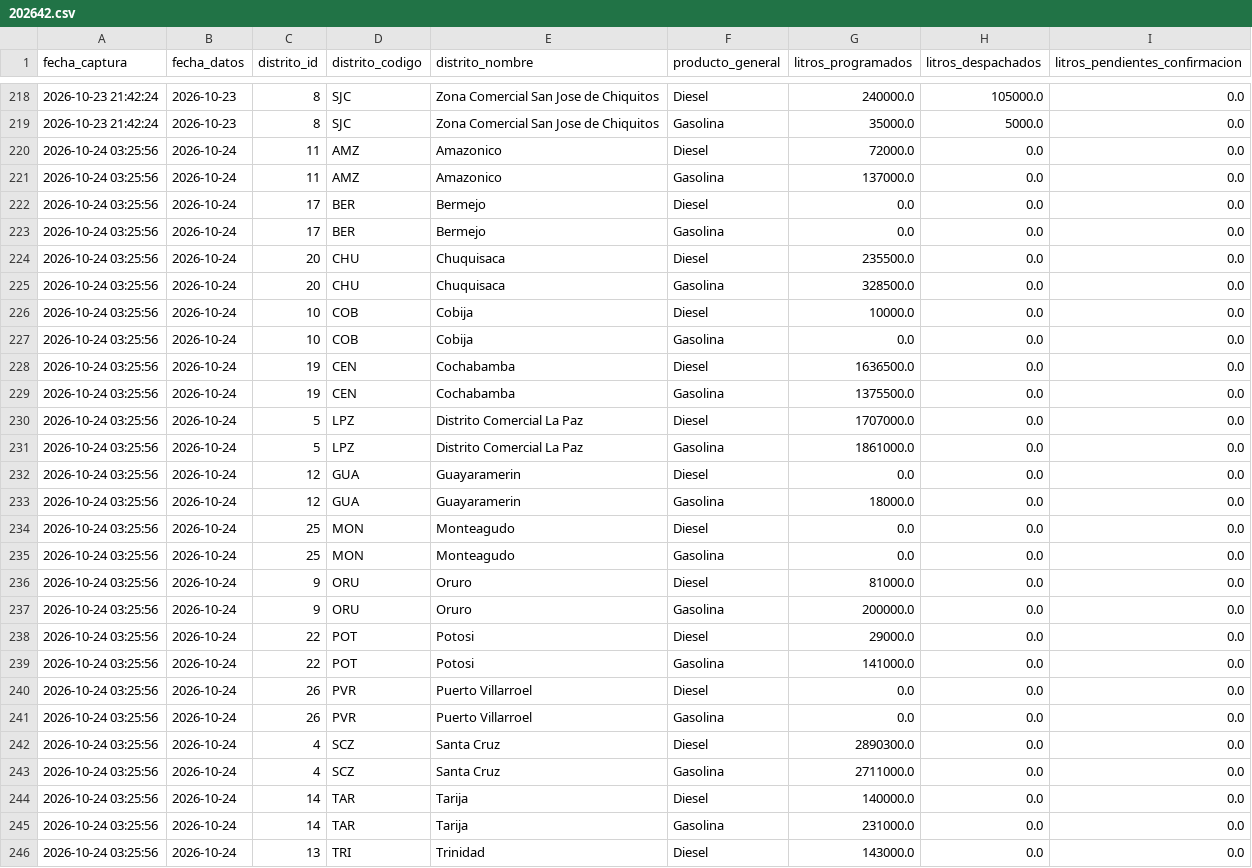
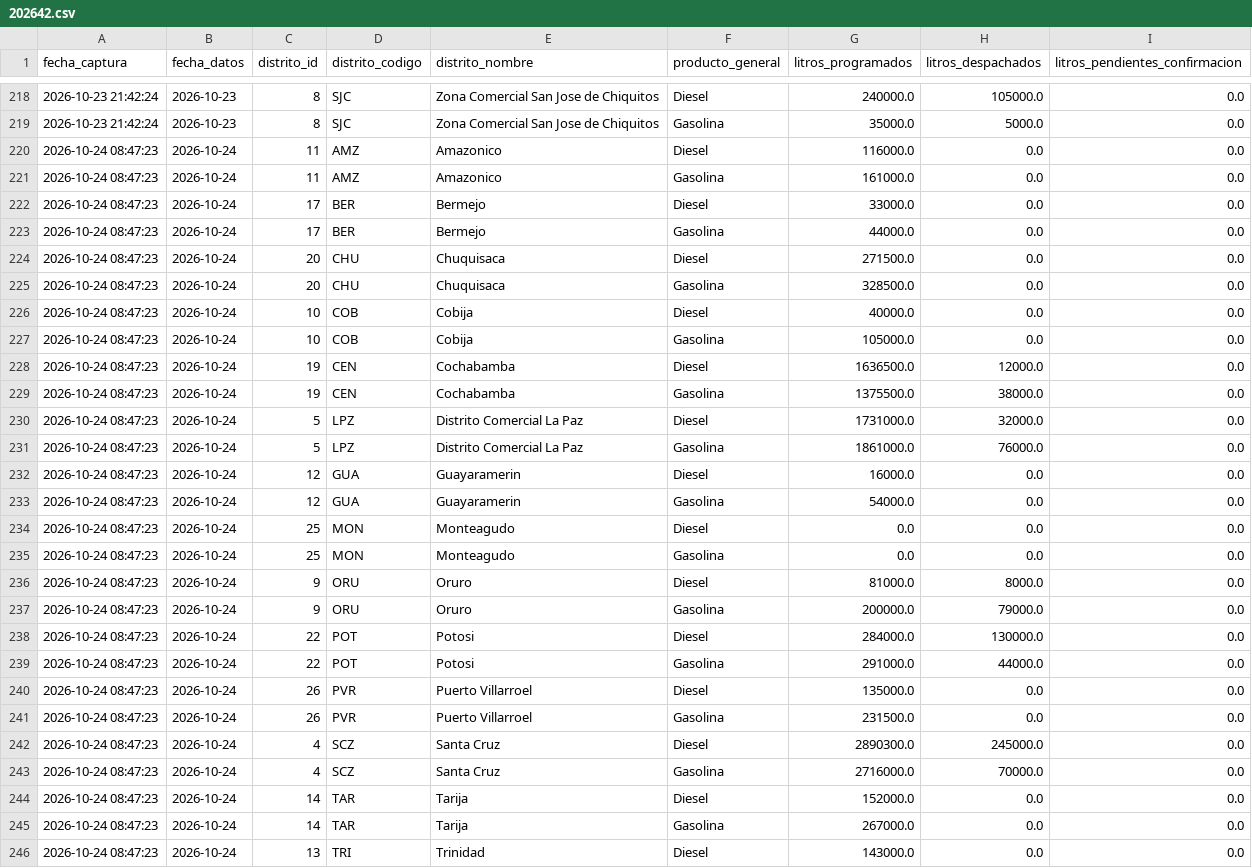
Before and after one commit to sociedatos/bo-combustible, a CSV file: data_ypfb/resumen/202642.csv, drawn as a sheet; only a part is shown, gaps mark what is left out; the diff covers the shown part only.

```diff
--- a/data_ypfb/resumen/202642.csv
+++ b/data_ypfb/resumen/202642.csv
@@ -219,28 +219,28 @@ fecha_captura,fecha_datos,distrito_id,distrito_codigo,distrito_nombre,producto_g
 2026-10-23 21:42:24,2026-10-23,8,SJC,Zona Comercial San Jose de Chiquitos,Gasolina,35000.0,5000.0,0.0
-2026-10-24 03:25:56,2026-10-24,11,AMZ,Amazonico,Diesel,72000.0,0.0,0.0
-2026-10-24 03:25:56,2026-10-24,11,AMZ,Amazonico,Gasolina,137000.0,0.0,0.0
-2026-10-24 03:25:56,2026-10-24,17,BER,Bermejo,Diesel,0.0,0.0,0.0
-2026-10-24 03:25:56,2026-10-24,17,BER,Bermejo,Gasolina,0.0,0.0,0.0
-2026-10-24 03:25:56,2026-10-24,20,CHU,Chuquisaca,Diesel,235500.0,0.0,0.0
-2026-10-24 03:25:56,2026-10-24,20,CHU,Chuquisaca,Gasolina,328500.0,0.0,0.0
-2026-10-24 03:25:56,2026-10-24,10,COB,Cobija,Diesel,10000.0,0.0,0.0
-2026-10-24 03:25:56,2026-10-24,10,COB,Cobija,Gasolina,0.0,0.0,0.0
-2026-10-24 03:25:56,2026-10-24,19,CEN,Cochabamba,Diesel,1636500.0,0.0,0.0
-2026-10-24 03:25:56,2026-10-24,19,CEN,Cochabamba,Gasolina,1375500.0,0.0,0.0
-2026-10-24 03:25:56,2026-10-24,5,LPZ,Distrito Comercial La Paz,Diesel,1707000.0,0.0,0.0
-2026-10-24 03:25:56,2026-10-24,5,LPZ,Distrito Comercial La Paz,Gasolina,1861000.0,0.0,0.0
-2026-10-24 03:25:56,2026-10-24,12,GUA,Guayaramerin,Diesel,0.0,0.0,0.0
-2026-10-24 03:25:56,2026-10-24,12,GUA,Guayaramerin,Gasolina,18000.0,0.0,0.0
-2026-10-24 03:25:56,2026-10-24,25,MON,Monteagudo,Diesel,0.0,0.0,0.0
-2026-10-24 03:25:56,2026-10-24,25,MON,Monteagudo,Gasolina,0.0,0.0,0.0
-2026-10-24 03:25:56,2026-10-24,9,ORU,Oruro,Diesel,81000.0,0.0,0.0
-2026-10-24 03:25:56,2026-10-24,9,ORU,Oruro,Gasolina,200000.0,0.0,0.0
-2026-10-24 03:25:56,2026-10-24,22,POT,Potosi,Diesel,29000.0,0.0,0.0
-2026-10-24 03:25:56,2026-10-24,22,POT,Potosi,Gasolina,141000.0,0.0,0.0
-2026-10-24 03:25:56,2026-10-24,26,PVR,Puerto Villarroel,Diesel,0.0,0.0,0.0
-2026-10-24 03:25:56,2026-10-24,26,PVR,Puerto Villarroel,Gasolina,0.0,0.0,0.0
-2026-10-24 03:25:56,2026-10-24,4,SCZ,Santa Cruz,Diesel,2890300.0,0.0,0.0
-2026-10-24 03:25:56,2026-10-24,4,SCZ,Santa Cruz,Gasolina,2711000.0,0.0,0.0
-2026-10-24 03:25:56,2026-10-24,14,TAR,Tarija,Diesel,140000.0,0.0,0.0
-2026-10-24 03:25:56,2026-10-24,14,TAR,Tarija,Gasolina,231000.0,0.0,0.0
-2026-10-24 03:25:56,2026-10-24,13,TRI,Trinidad,Diesel,143000.0,0.0,0.0
+2026-10-24 08:47:23,2026-10-24,11,AMZ,Amazonico,Diesel,116000.0,0.0,0.0
+2026-10-24 08:47:23,2026-10-24,11,AMZ,Amazonico,Gasolina,161000.0,0.0,0.0
+2026-10-24 08:47:23,2026-10-24,17,BER,Bermejo,Diesel,33000.0,0.0,0.0
+2026-10-24 08:47:23,2026-10-24,17,BER,Bermejo,Gasolina,44000.0,0.0,0.0
+2026-10-24 08:47:23,2026-10-24,20,CHU,Chuquisaca,Diesel,271500.0,0.0,0.0
+2026-10-24 08:47:23,2026-10-24,20,CHU,Chuquisaca,Gasolina,328500.0,0.0,0.0
+2026-10-24 08:47:23,2026-10-24,10,COB,Cobija,Diesel,40000.0,0.0,0.0
+2026-10-24 08:47:23,2026-10-24,10,COB,Cobija,Gasolina,105000.0,0.0,0.0
+2026-10-24 08:47:23,2026-10-24,19,CEN,Cochabamba,Diesel,1636500.0,12000.0,0.0
+2026-10-24 08:47:23,2026-10-24,19,CEN,Cochabamba,Gasolina,1375500.0,38000.0,0.0
+2026-10-24 08:47:23,2026-10-24,5,LPZ,Distrito Comercial La Paz,Diesel,1731000.0,32000.0,0.0
+2026-10-24 08:47:23,2026-10-24,5,LPZ,Distrito Comercial La Paz,Gasolina,1861000.0,76000.0,0.0
+2026-10-24 08:47:23,2026-10-24,12,GUA,Guayaramerin,Diesel,16000.0,0.0,0.0
+2026-10-24 08:47:23,2026-10-24,12,GUA,Guayaramerin,Gasolina,54000.0,0.0,0.0
+2026-10-24 08:47:23,2026-10-24,25,MON,Monteagudo,Diesel,0.0,0.0,0.0
+2026-10-24 08:47:23,2026-10-24,25,MON,Monteagudo,Gasolina,0.0,0.0,0.0
+2026-10-24 08:47:23,2026-10-24,9,ORU,Oruro,Diesel,81000.0,8000.0,0.0
+2026-10-24 08:47:23,2026-10-24,9,ORU,Oruro,Gasolina,200000.0,79000.0,0.0
+2026-10-24 08:47:23,2026-10-24,22,POT,Potosi,Diesel,284000.0,130000.0,0.0
+2026-10-24 08:47:23,2026-10-24,22,POT,Potosi,Gasolina,291000.0,44000.0,0.0
+2026-10-24 08:47:23,2026-10-24,26,PVR,Puerto Villarroel,Diesel,135000.0,0.0,0.0
+2026-10-24 08:47:23,2026-10-24,26,PVR,Puerto Villarroel,Gasolina,231500.0,0.0,0.0
+2026-10-24 08:47:23,2026-10-24,4,SCZ,Santa Cruz,Diesel,2890300.0,245000.0,0.0
+2026-10-24 08:47:23,2026-10-24,4,SCZ,Santa Cruz,Gasolina,2716000.0,70000.0,0.0
+2026-10-24 08:47:23,2026-10-24,14,TAR,Tarija,Diesel,152000.0,0.0,0.0
+2026-10-24 08:47:23,2026-10-24,14,TAR,Tarija,Gasolina,267000.0,0.0,0.0
+2026-10-24 08:47:23,2026-10-24,13,TRI,Trinidad,Diesel,143000.0,0.0,0.0
```
Also changed, not shown: 30 edited cells elsewhere in this file, 4 other files.
